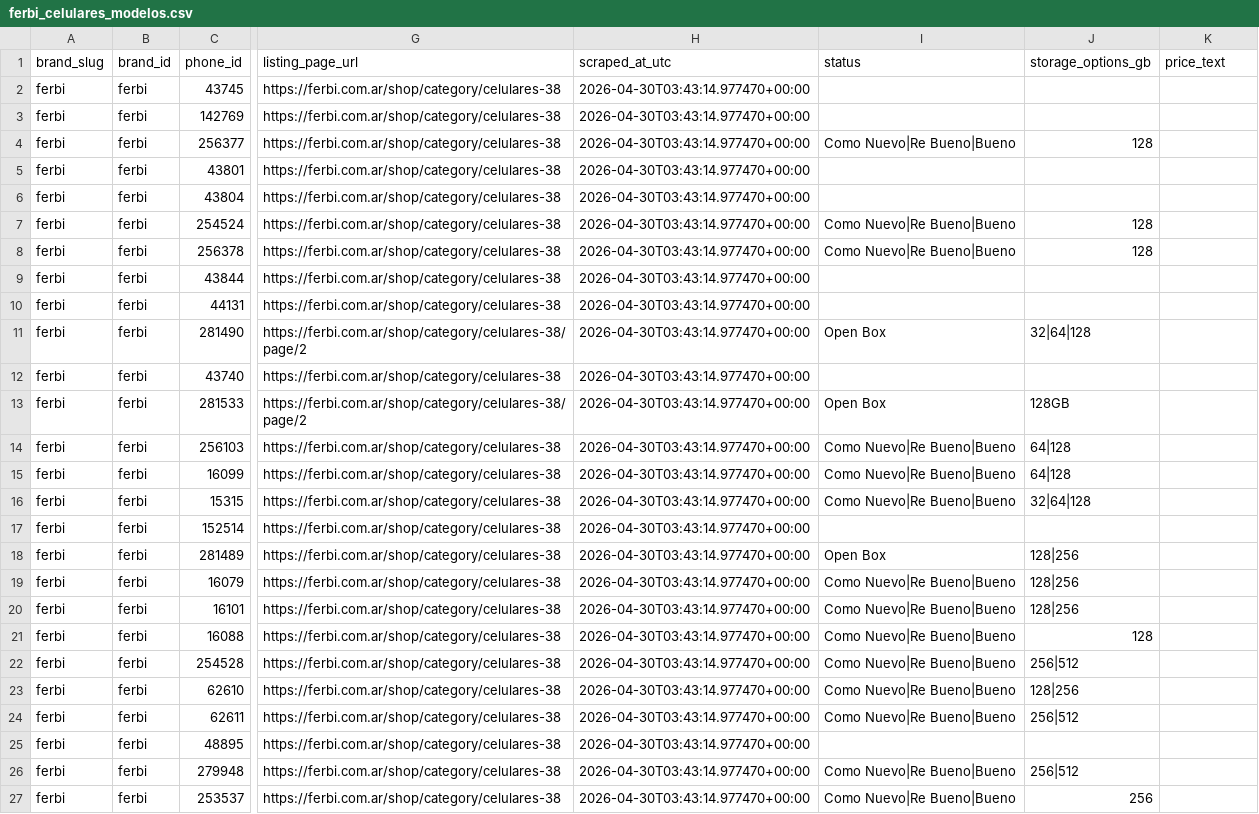
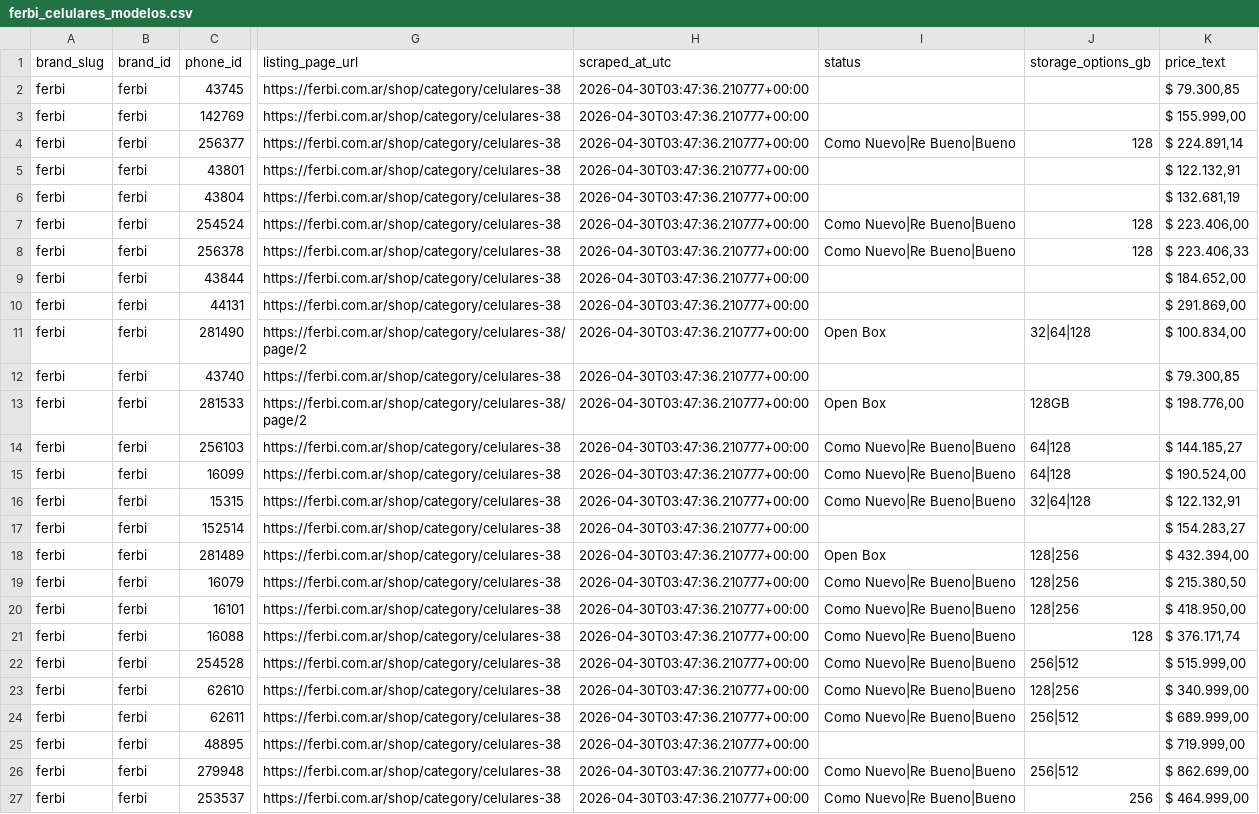
Before and after one commit to FranprzDev/Scrapping-Ferbi-Simulacion, a CSV file: dataset/ferbi_celulares_modelos.csv, drawn as a sheet; only a part is shown, gaps mark what is left out; the diff names each change by its address in the sheet, - before the commit and + after, or states it on an @@ line.

Commit message:
Format price_text as ARS currency string

```diff
--- a/dataset/ferbi_celulares_modelos.csv
+++ b/dataset/ferbi_celulares_modelos.csv
-H2:H27 (scraped_at_utc): 2026-04-30T03:43:14.977470+00:00
+H2:H27 (scraped_at_utc): 2026-04-30T03:47:36.210777+00:00
-K2 (price_text): (empty)
+K2 (price_text): $ 79.300,85
-K3 (price_text): (empty)
+K3 (price_text): $ 155.999,00
-K4 (price_text): (empty)
+K4 (price_text): $ 224.891,14
-K5 (price_text): (empty)
+K5 (price_text): $ 122.132,91
-K6 (price_text): (empty)
+K6 (price_text): $ 132.681,19
-K7 (price_text): (empty)
+K7 (price_text): $ 223.406,00
-K8 (price_text): (empty)
+K8 (price_text): $ 223.406,33
-K9 (price_text): (empty)
+K9 (price_text): $ 184.652,00
-K10 (price_text): (empty)
+K10 (price_text): $ 291.869,00
-K11 (price_text): (empty)
+K11 (price_text): $ 100.834,00
-K12 (price_text): (empty)
+K12 (price_text): $ 79.300,85
-K13 (price_text): (empty)
+K13 (price_text): $ 198.776,00
-K14 (price_text): (empty)
+K14 (price_text): $ 144.185,27
-K15 (price_text): (empty)
+K15 (price_text): $ 190.524,00
-K16 (price_text): (empty)
+K16 (price_text): $ 122.132,91
-K17 (price_text): (empty)
+K17 (price_text): $ 154.283,27
-K18 (price_text): (empty)
+K18 (price_text): $ 432.394,00
-K19 (price_text): (empty)
+K19 (price_text): $ 215.380,50
-K20 (price_text): (empty)
+K20 (price_text): $ 418.950,00
-K21 (price_text): (empty)
+K21 (price_text): $ 376.171,74
-K22 (price_text): (empty)
+K22 (price_text): $ 515.999,00
-K23 (price_text): (empty)
+K23 (price_text): $ 340.999,00
-K24 (price_text): (empty)
+K24 (price_text): $ 689.999,00
-K25 (price_text): (empty)
+K25 (price_text): $ 719.999,00
-K26 (price_text): (empty)
+K26 (price_text): $ 862.699,00
-K27 (price_text): (empty)
+K27 (price_text): $ 464.999,00
```
Also changed, not shown: 1 other file.
